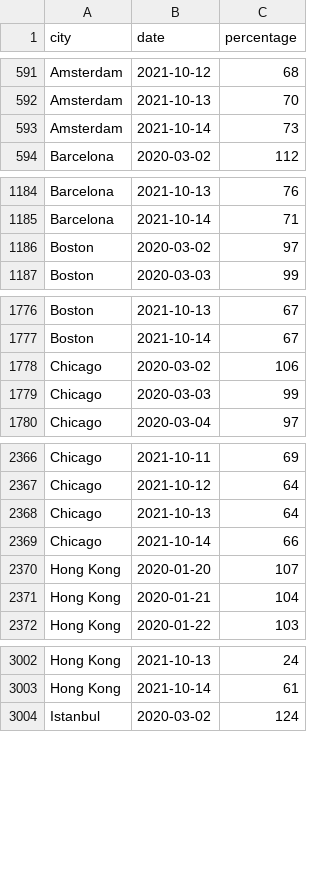
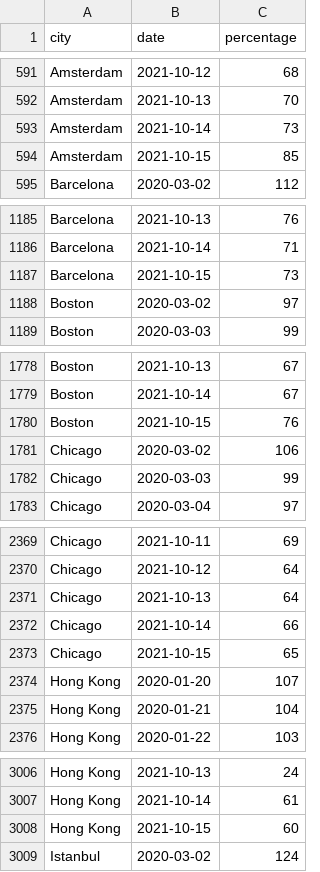
Before and after one commit to AntoineAugusti/citymapper-mobility-index, a CSV file: data.csv, drawn as a sheet; only a part is shown, gaps mark what is left out; the diff covers the shown part only; the diff names each change by its address in the sheet, - before the commit and + after, or states it on an @@ line.

```diff
--- a/data.csv
+++ b/data.csv
+row 594: Amsterdam | 2021-10-15 | 85
+row 1187: Barcelona | 2021-10-15 | 73
+row 1780: Boston | 2021-10-15 | 76
+row 2373: Chicago | 2021-10-15 | 65
+row 3008: Hong Kong | 2021-10-15 | 60
```
Also changed, not shown: 25 added rows elsewhere in this file, 1 other file.
